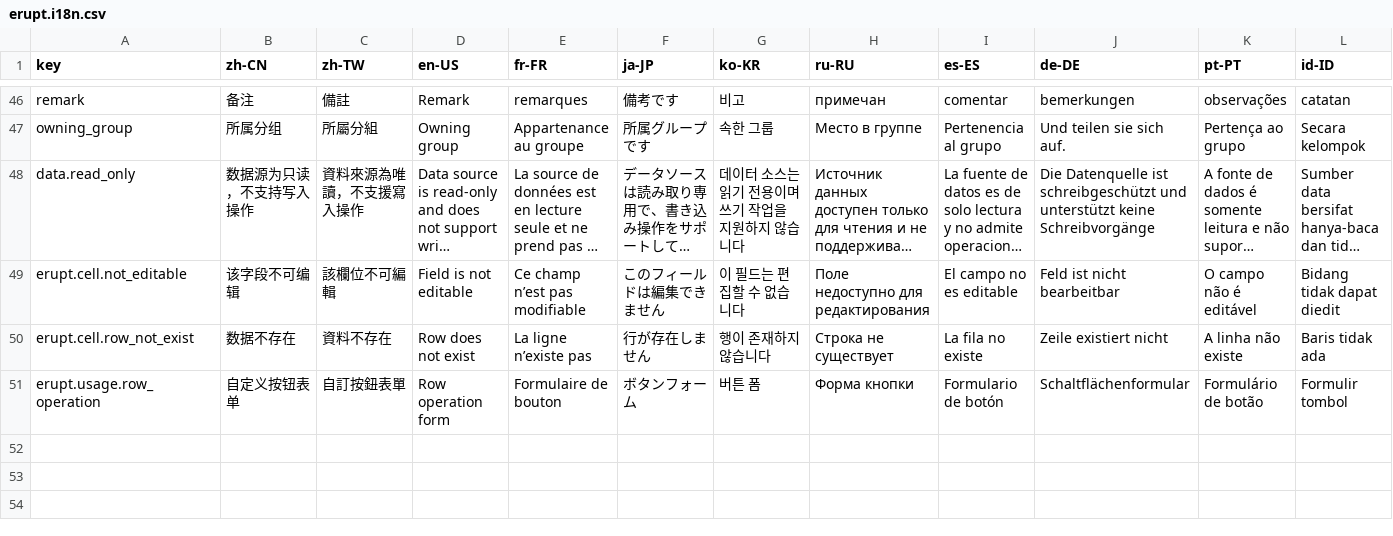
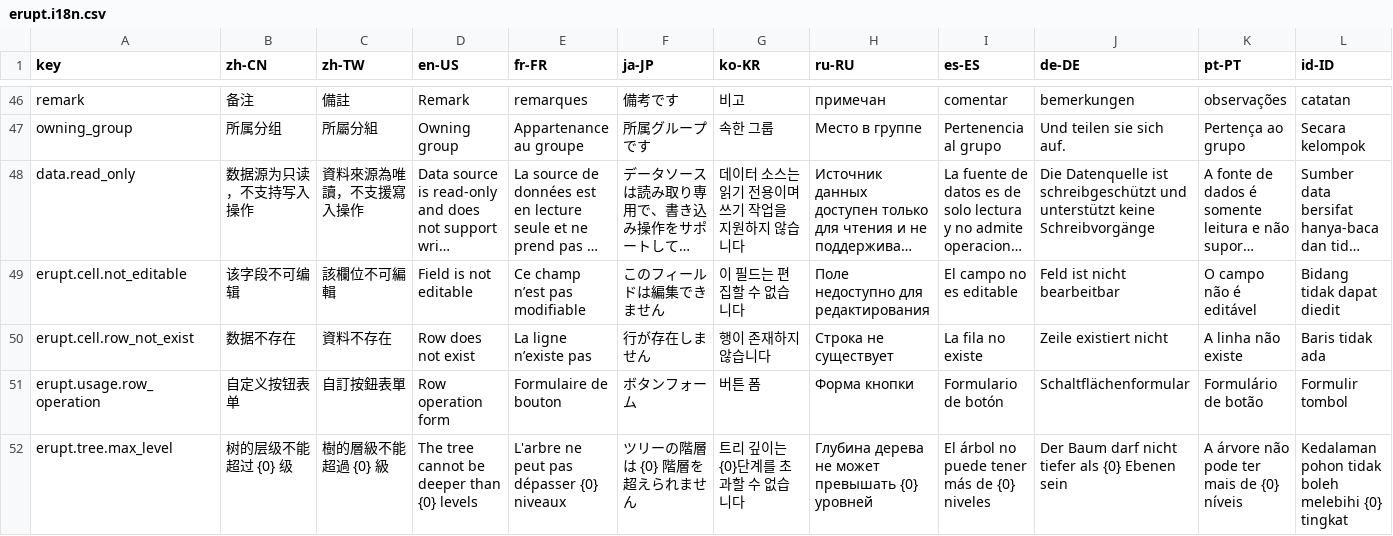
Before and after one commit to erupts/erupt, a CSV file: erupt-core/src/main/resources/i18n/erupt.i18n.csv, drawn as a sheet; only a part is shown, gaps mark what is left out; long unchanged cells end in …; rows hold the shown columns only; the diff names each change by its address in the sheet, - before the commit and + after, or states it on an @@ line.

```diff
--- a/erupt-core/src/main/resources/i18n/erupt.i18n.csv
+++ b/erupt-core/src/main/resources/i18n/erupt.i18n.csv
+row 52: erupt.tree.max_level | 树的层级不能超过 {0} 级 | 樹的層級不能超過 {0} 級 | The tree cannot be deeper than {0} levels | L'arbre ne peut pas dépasser {0} niveaux | ツリーの階層は {0} 階層を超えられません | 트리 깊이는 {0}단계를 초과할 수 없습니다 | Глубина дерева не может превышать {0} уровней | El árbol no puede tener más de {0} niveles | Der Baum darf nicht tiefer als {0} Ebenen sein | A árvore não pode ter mais de {0} níveis | Kedalaman pohon tidak boleh melebihi {0} tingkat
```
Also changed, not shown: 5 other files.
